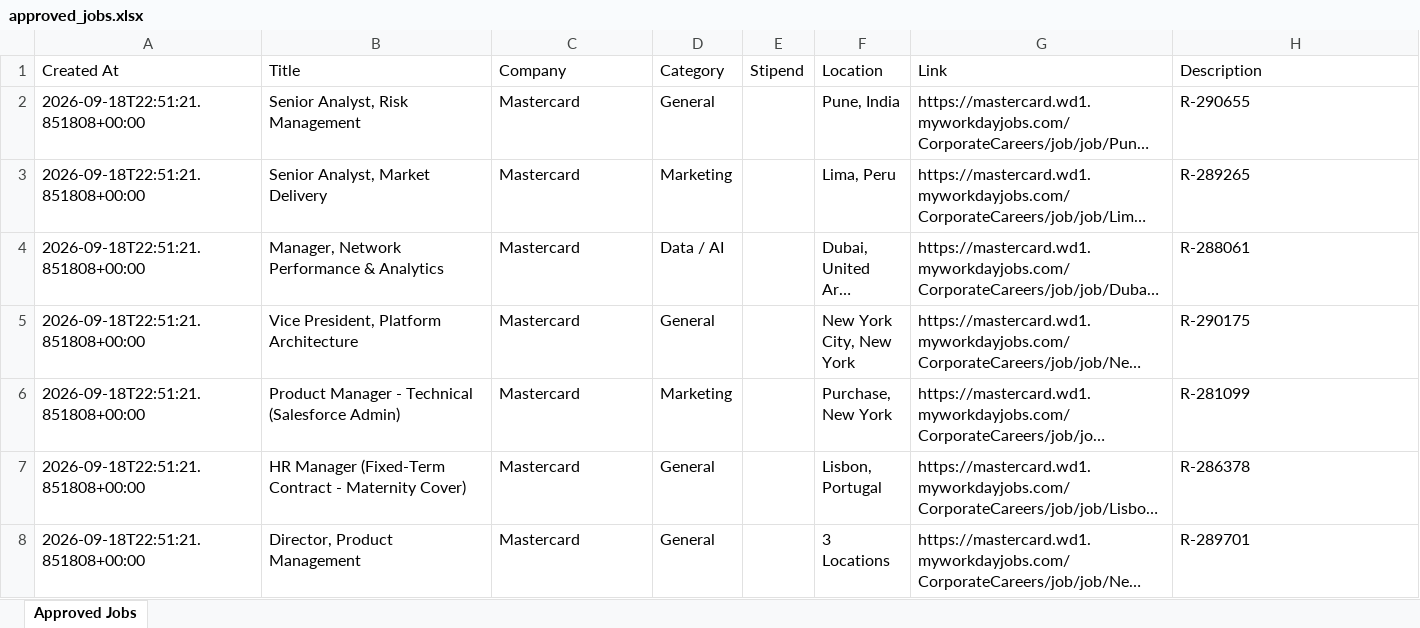
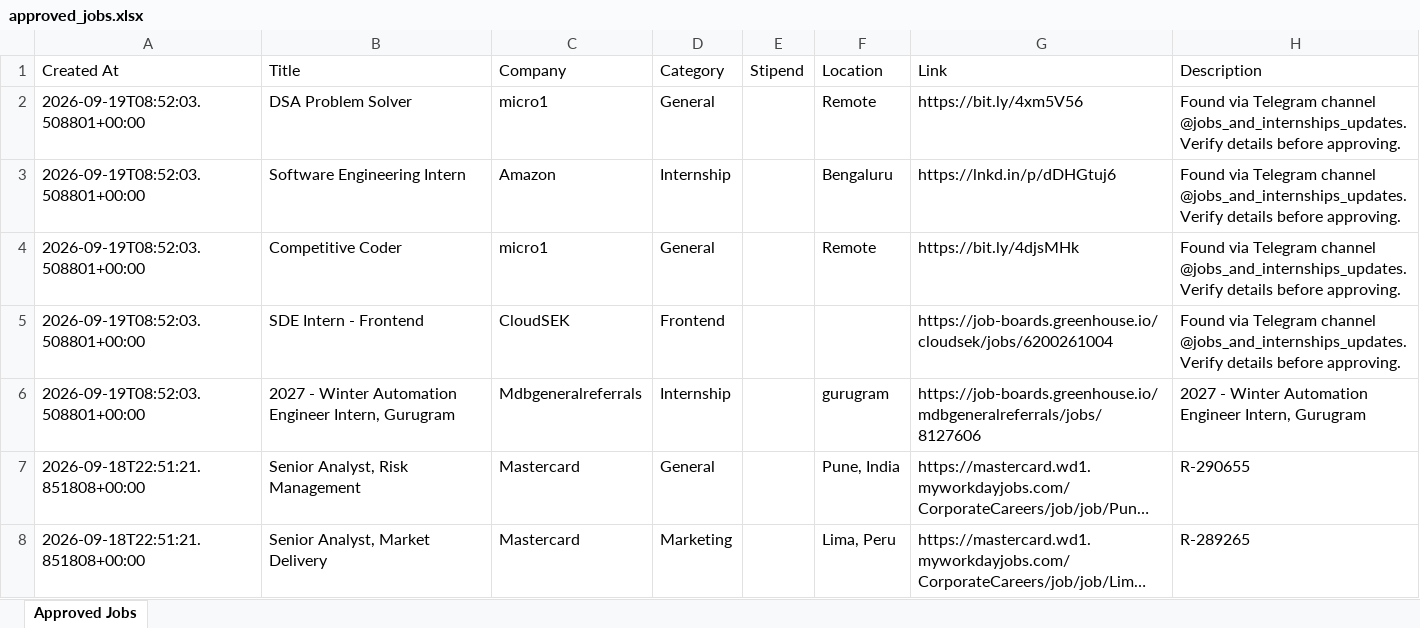
Before and after one commit to robinverma703/internhunt, an Excel workbook: approved_jobs.xlsx, sheet Approved Jobs, drawn as a sheet; only a part is shown; the shorter side is filled out with more unchanged rows; long unchanged cells end in …; values as stored, in another font and other column widths than the file's, no borders; the diff names each change by its address in the sheet, - before the commit and + after, or states it on an @@ line.

```diff
--- a/approved_jobs.xlsx (sheet Approved Jobs)
+++ b/approved_jobs.xlsx (sheet Approved Jobs)
+row 2: 2026-09-19T08:52:03.508801+00:00 | DSA Problem Solver | micro1 | General |  | Remote | https://bit.ly/4xm5V56 | Found via Telegram channel @jobs_and_internships_updates. Verify details before approving.
+row 3: 2026-09-19T08:52:03.508801+00:00 | Software Engineering Intern | Amazon | Internship |  | Bengaluru | https://lnkd.in/p/dDHGtuj6 | Found via Telegram channel @jobs_and_internships_updates. Verify details before approving.
+row 4: 2026-09-19T08:52:03.508801+00:00 | Competitive Coder | micro1 | General |  | Remote | https://bit.ly/4djsMHk | Found via Telegram channel @jobs_and_internships_updates. Verify details before approving.
+row 5: 2026-09-19T08:52:03.508801+00:00 | SDE Intern - Frontend | CloudSEK | Frontend |  |  | https://job-boards.greenhouse.io/cloudsek/jobs/6200261004 | Found via Telegram channel @jobs_and_internships_updates. Verify details before approving.
+row 6: 2026-09-19T08:52:03.508801+00:00 | 2027 - Winter Automation Engineer Intern, Gurugram | Mdbgeneralreferrals | Internship |  | gurugram | https://job-boards.greenhouse.io/mdbgeneralreferrals/jobs/8127606 | 2027 - Winter Automation Engineer Intern, Gurugram
```
